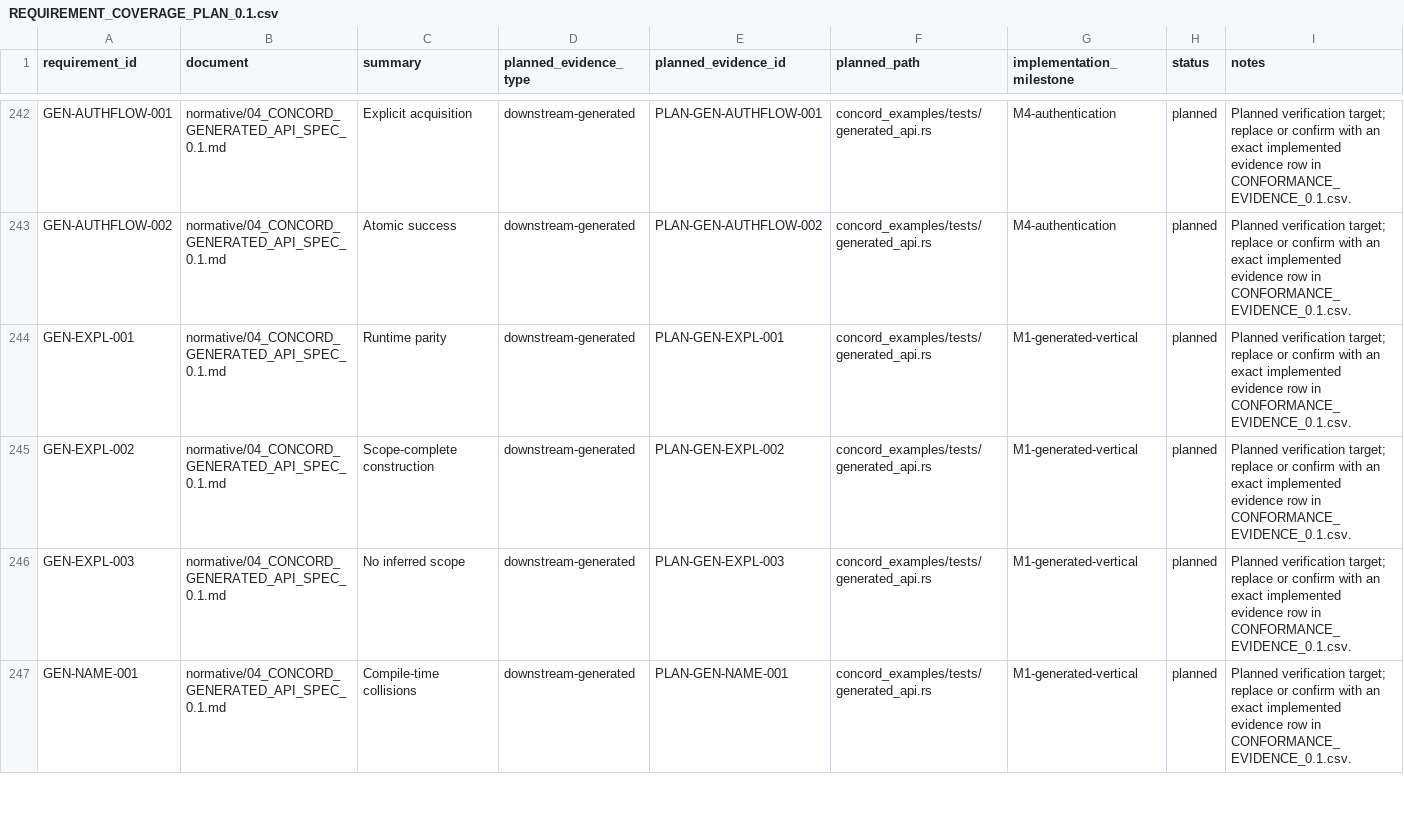
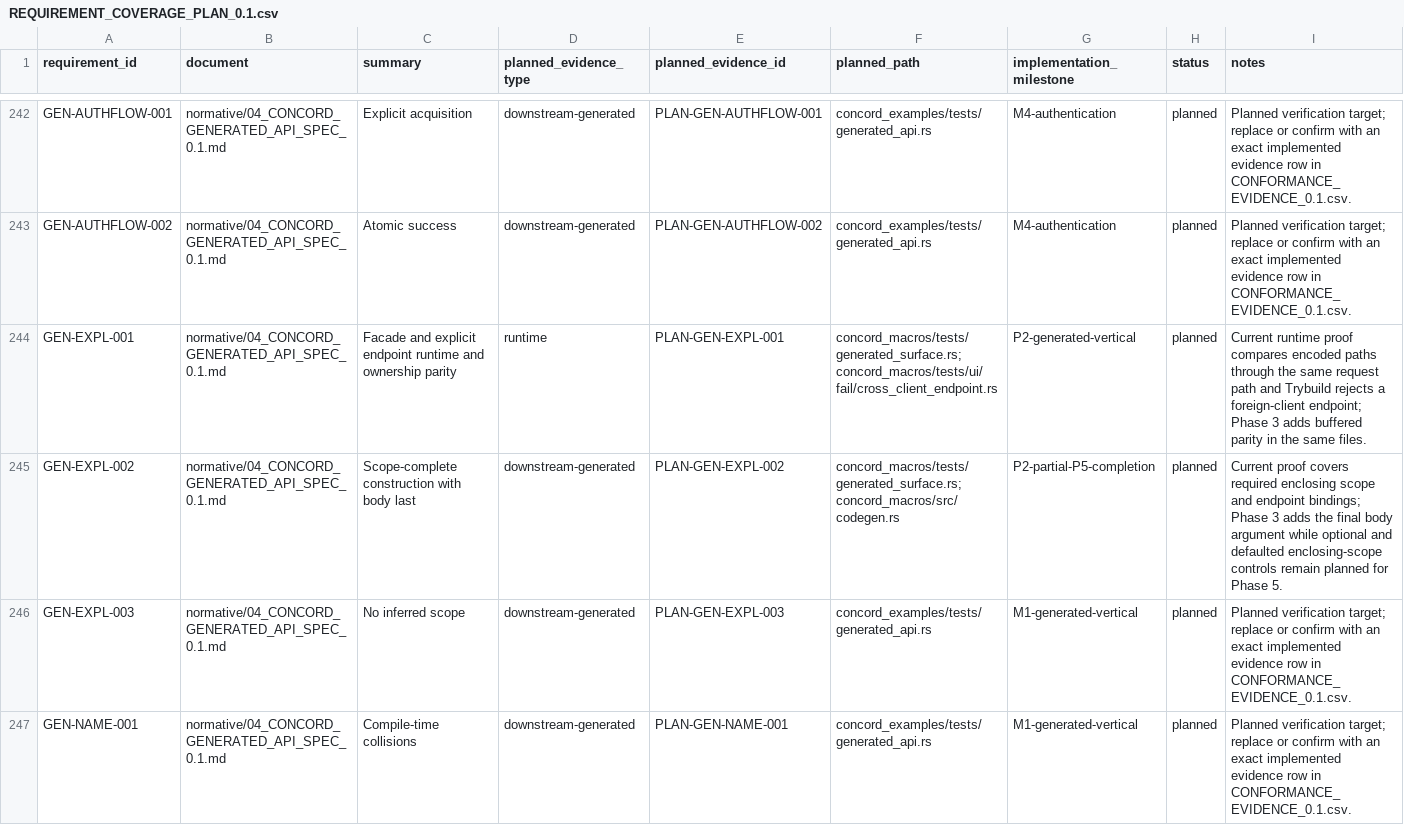
Before and after one commit to gqsnt/concord_api, a CSV file: docs/conformance/REQUIREMENT_COVERAGE_PLAN_0.1.csv, drawn as a sheet; only a part is shown, gaps mark what is left out; the diff covers the shown part only.

Commit message:
test: reconcile phase2 coverage and UI fixtures

```diff
--- a/docs/conformance/REQUIREMENT_COVERAGE_PLAN_0.1.csv
+++ b/docs/conformance/REQUIREMENT_COVERAGE_PLAN_0.1.csv
@@ -243,4 +243,4 @@ GEN-AUTHFLOW-001,normative/04_CONCORD_GENERATED_API_SPEC_0.1.md,Explicit acquisi
 GEN-AUTHFLOW-002,normative/04_CONCORD_GENERATED_API_SPEC_0.1.md,Atomic success,downstream-generated,PLAN-GEN-AUTHFLOW-002,concord_examples/tests/generated_api.rs,M4-authentication,planned,Planned verification target; replace or confirm with an exact implemented evidence row in CONFORMANCE_EVIDENCE_0.1.csv.
-GEN-EXPL-001,normative/04_CONCORD_GENERATED_API_SPEC_0.1.md,Runtime parity,downstream-generated,PLAN-GEN-EXPL-001,concord_examples/tests/generated_api.rs,M1-generated-vertical,planned,Planned verification target; replace or confirm with an exact implemented evidence row in CONFORMANCE_EVIDENCE_0.1.csv.
-GEN-EXPL-002,normative/04_CONCORD_GENERATED_API_SPEC_0.1.md,Scope-complete construction,downstream-generated,PLAN-GEN-EXPL-002,concord_examples/tests/generated_api.rs,M1-generated-vertical,planned,Planned verification target; replace or confirm with an exact implemented evidence row in CONFORMANCE_EVIDENCE_0.1.csv.
+GEN-EXPL-001,normative/04_CONCORD_GENERATED_API_SPEC_0.1.md,Facade and explicit endpoint runtime and ownership parity,runtime,PLAN-GEN-EXPL-001,concord_macros/tests/generated_surface.rs;concord_macros/tests/ui/fail/cross_client_endpoint.rs,P2-generated-vertical,planned,Current runtime proof compares encoded paths through the same request path and Trybuild rejects a foreign-client endpoint; Phase 3 adds buffered parity in the same files.
+GEN-EXPL-002,normative/04_CONCORD_GENERATED_API_SPEC_0.1.md,Scope-complete construction with body last,downstream-generated,PLAN-GEN-EXPL-002,concord_macros/tests/generated_surface.rs;concord_macros/src/codegen.rs,P2-partial-P5-completion,planned,Current proof covers required enclosing scope and endpoint bindings; Phase 3 adds the final body argument while optional and defaulted enclosing-scope controls remain planned for Phase 5.
 GEN-EXPL-003,normative/04_CONCORD_GENERATED_API_SPEC_0.1.md,No inferred scope,downstream-generated,PLAN-GEN-EXPL-003,concord_examples/tests/generated_api.rs,M1-generated-vertical,planned,Planned verification target; replace or confirm with an exact implemented evidence row in CONFORMANCE_EVIDENCE_0.1.csv.
```
Also changed, not shown: 18 edited cells elsewhere in this file, 27 other files.
